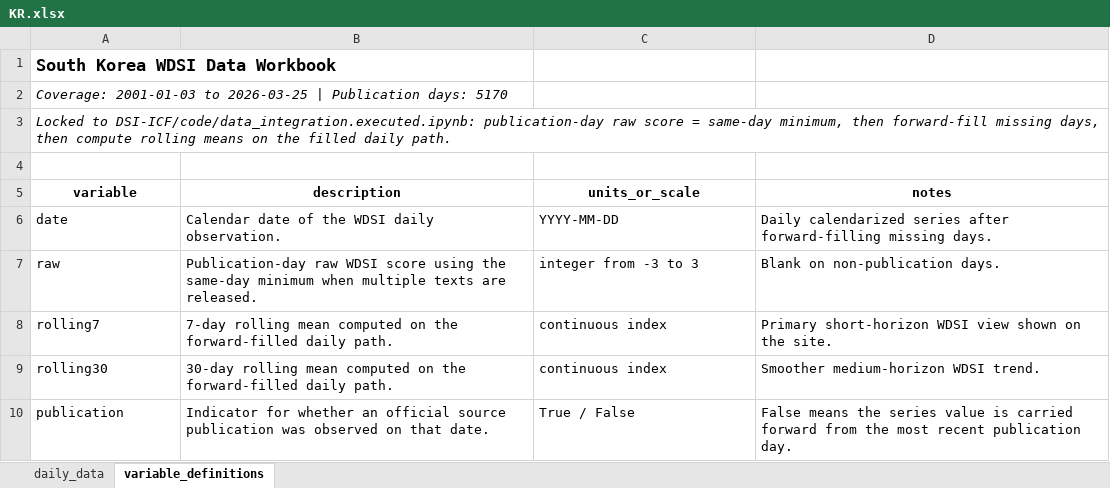
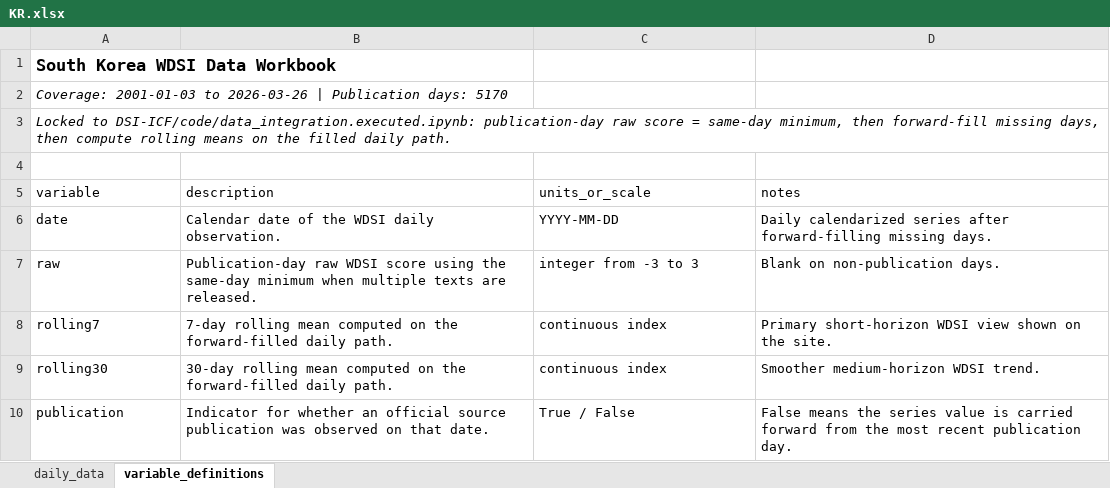
Before and after one commit to yangcy0126/dsi-index-site, an Excel workbook: data/KR.xlsx, sheet variable_definitions, drawn as a sheet; values as stored, in another font and other column widths than the file's, no borders; the diff names each change by its address in the sheet, - before the commit and + after, or states it on an @@ line.

```diff
--- a/data/KR.xlsx (sheet variable_definitions)
+++ b/data/KR.xlsx (sheet variable_definitions)
-A2 (variable): …2001-01-03 to 2026-03-25 | Publication…
+A2 (variable): …2001-01-03 to 2026-03-26 | Publication…
@@ A5:D5 bold: on → off, alignment: center → left @@
```
Also changed, not shown: sheet daily_data, data/CA.xlsx, data/CN.xlsx, 51 other files.
